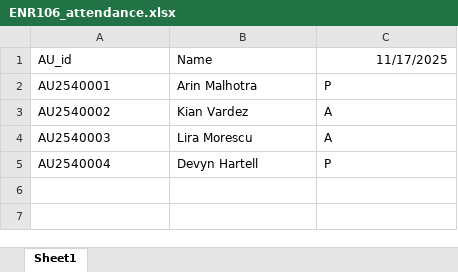
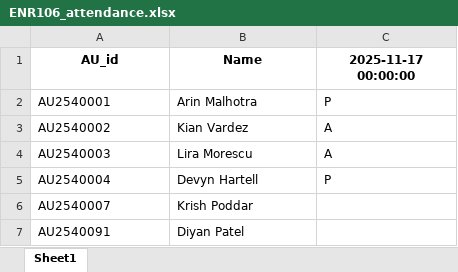
Before and after one commit to diyan07-ctrl/Face-Recognition-Attendance-system, an Excel workbook: Data/Attendance/ENR106_attendance.xlsx, sheet Sheet1, drawn as a sheet; values as stored, in another font and other column widths than the file's, no borders; the diff names each change by its address in the sheet, - before the commit and + after, or states it on an @@ line.

Commit message:
Krish

```diff
--- a/Data/Attendance/ENR106_attendance.xlsx (sheet Sheet1)
+++ b/Data/Attendance/ENR106_attendance.xlsx (sheet Sheet1)
-A1:C1 bold: off
+A1:C1 bold: on
-A1:B1 alignment: left
+A1:B1 alignment: center
-C1: 11/17/2025
+C1: 2025-11-17 00:00:00
-C1 alignment: right
+C1 alignment: center
+row 6: AU2540007 | Krish Poddar
+row 7: AU2540091 | Diyan Patel
```
Also changed, not shown: Data/Attendance/ENR106_data.xlsx, 12 other files.
